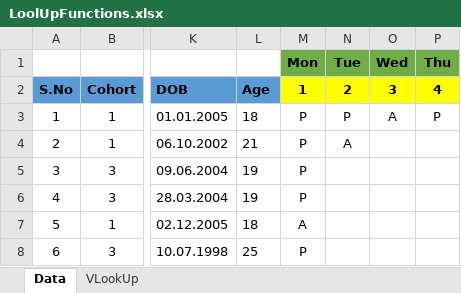
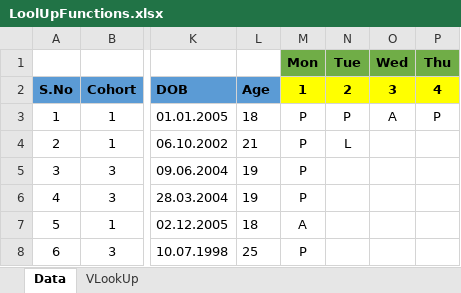
Before and after one commit to PavanKumarBollu/DPBA_D2957, an Excel workbook: Excel/LoolUpFunctions.xlsx, sheet Data, drawn as a sheet; only a part is shown, gaps mark what is left out; values as stored, in another font and other column widths than the file's, no borders; conditional formats not drawn; the diff names each change by its address in the sheet, - before the commit and + after, or states it on an @@ line.

Commit message:
LookUp Functions

```diff
--- a/Excel/LoolUpFunctions.xlsx (sheet Data)
+++ b/Excel/LoolUpFunctions.xlsx (sheet Data)
-N4: A
+N4: L
```
Also changed, not shown: 2 other files.
